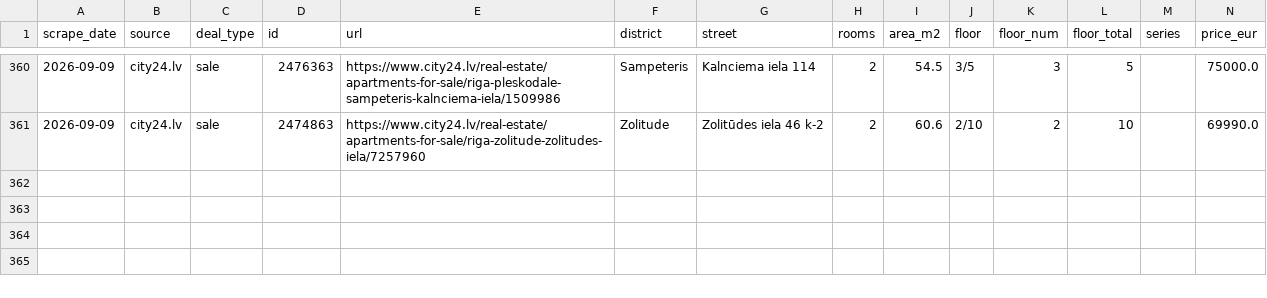
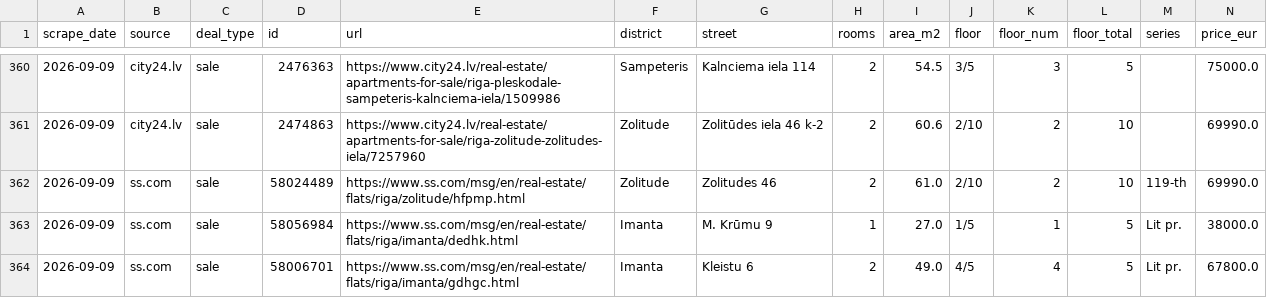
Before and after one commit to RHauslers/riga-flat-deals, a CSV file: data/history.csv, drawn as a sheet; only a part is shown, gaps mark what is left out; rows hold the shown columns only; the diff names each change by its address in the sheet, - before the commit and + after, or states it on an @@ line.

```diff
--- a/data/history.csv
+++ b/data/history.csv
+row 362: 2026-09-09 | ss.com | sale | 58024489 | https://www.ss.com/msg/en/real-estate/flats/riga/zolitude/hfpmp.html | Zolitude | Zolitudes 46 | 2 | 61.0 | 2/10 | 2 | 10 | 119-th | 69990.0
+row 363: 2026-09-09 | ss.com | sale | 58056984 | https://www.ss.com/msg/en/real-estate/flats/riga/imanta/dedhk.html | Imanta | M. Krūmu 9 | 1 | 27.0 | 1/5 | 1 | 5 | Lit pr. | 38000.0
+row 364: 2026-09-09 | ss.com | sale | 58006701 | https://www.ss.com/msg/en/real-estate/flats/riga/imanta/gdhgc.html | Imanta | Kleistu 6 | 2 | 49.0 | 4/5 | 4 | 5 | Lit pr. | 67800.0
```
Also changed, not shown: 7 other files.
